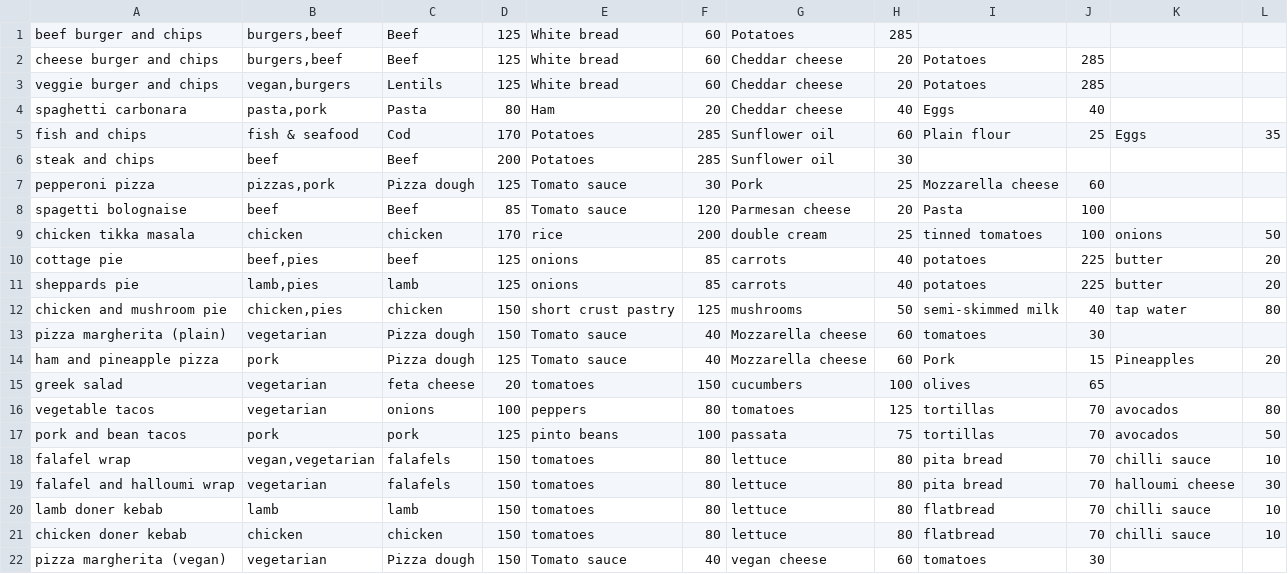
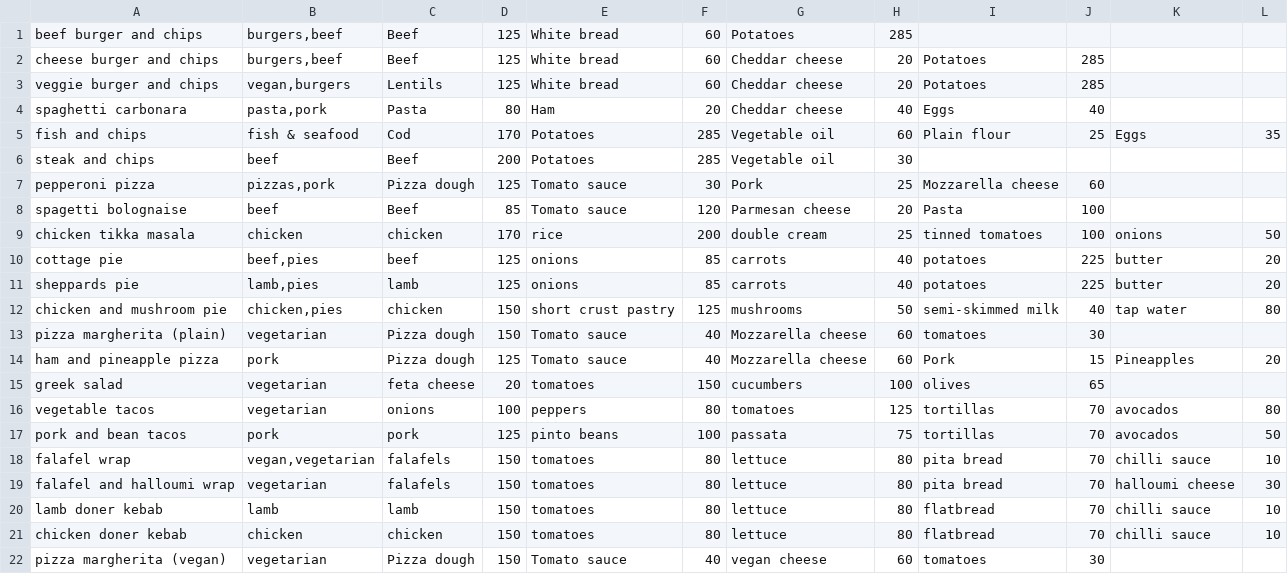
Before and after one commit to freddieline/image-library, a CSV file: storage/Dishes.csv, drawn as a sheet.

```diff
--- a/storage/Dishes.csv
+++ b/storage/Dishes.csv
@@ -4,4 +4,4 @@ veggie burger and chips,"vegan,burgers",Lentils,125,White bread,60,Cheddar chees
 spaghetti carbonara,"pasta,pork",Pasta,80,Ham,20,Cheddar cheese,40,Eggs,40,,
-fish and chips,fish & seafood,Cod,170,Potatoes,285,Sunflower oil,60,Plain flour,25,Eggs,35
-steak and chips,beef,Beef,200,Potatoes,285,Sunflower oil,30,,,,
+fish and chips,fish & seafood,Cod,170,Potatoes,285,Vegetable oil,60,Plain flour,25,Eggs,35
+steak and chips,beef,Beef,200,Potatoes,285,Vegetable oil,30,,,,
 pepperoni pizza,"pizzas,pork",Pizza dough,125,Tomato sauce,30,Pork,25,Mozzarella cheese,60,,
```
Also changed, not shown: storage/Food_products.csv, storage/Food_sources.csv, 6 other files.
